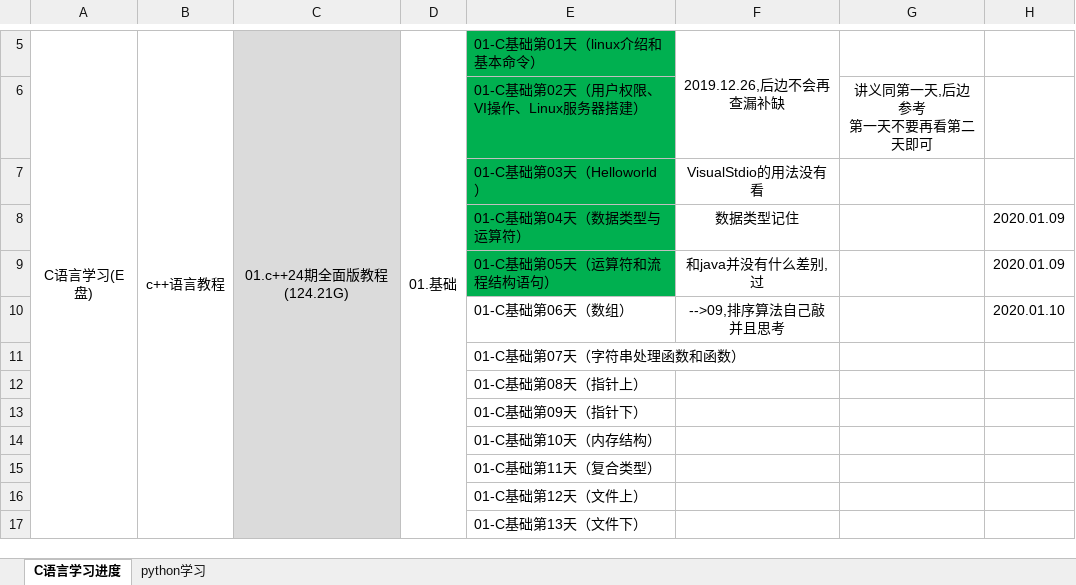
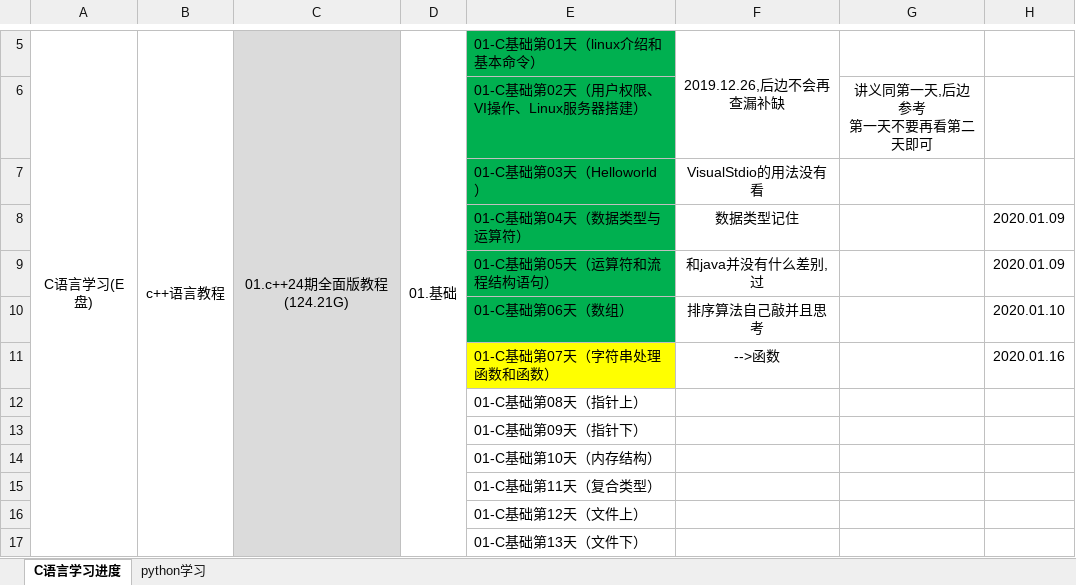
Before and after one commit to zzggxx/Summary, an Excel workbook: 0_C和python学习计划.xlsx, sheet C语言学习进度, drawn as a sheet; only a part is shown, gaps mark what is left out; values as stored, in another font and other column widths than the file's, no borders; removed rows and columns are numbered as before the commit, all else as after; the diff names each change by its address in the sheet, - before the commit and + after, or states it on an @@ line.

```diff
--- a/0_C和python学习计划.xlsx (sheet C语言学习进度)
+++ b/0_C和python学习计划.xlsx (sheet C语言学习进度)
-E10 fill: none
+E10 fill: #00B050
-F10: -->09,排序算法自己敲并且思考
+F10: 排序算法自己敲并且思考
-row 11:  |  |  |  | 01-C基础第07天（字符串处理函数和函数）
+row 11:  |  |  |  | 01-C基础第07天（字符串处理函数和函数） | -->函数 |  | 2020.01.16
```
Also changed, not shown: 1 other file.
